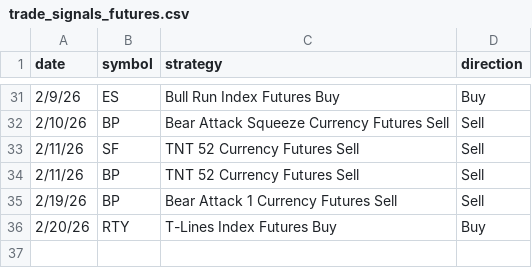
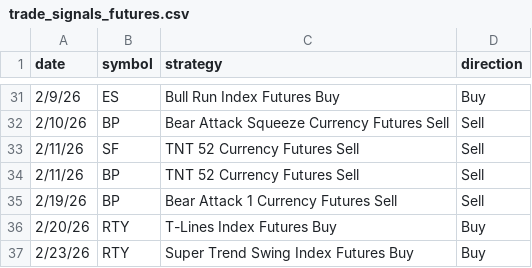
Before and after one commit to mcohenmcohen/Eversley_check_open_trades, a CSV file: trade_signals_futures.csv, drawn as a sheet; only a part is shown, gaps mark what is left out; the diff names each change by its address in the sheet, - before the commit and + after, or states it on an @@ line.

```diff
--- a/trade_signals_futures.csv
+++ b/trade_signals_futures.csv
+row 37: 2/23/26 | RTY | Super Trend Swing Index Futures Buy | Buy
```
Also changed, not shown: trade_results_ETFs.csv, 5 other files.
